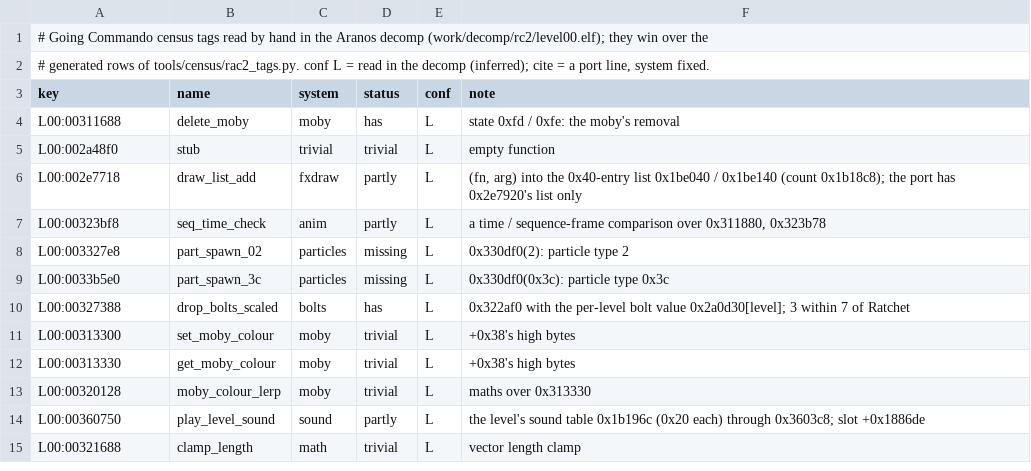
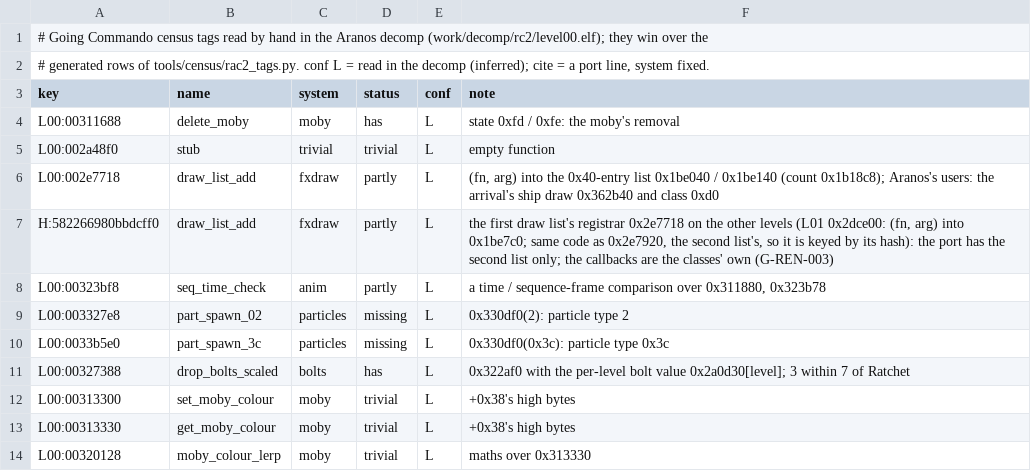
Before and after one commit to keepcountsh/rerac2, a TSV file: tools/census/rac2_tags_manual.tsv, drawn as a sheet; only a part is shown; the shorter side is filled out with more unchanged rows.

```diff
--- a/tools/census/rac2_tags_manual.tsv
+++ b/tools/census/rac2_tags_manual.tsv
@@ -5,3 +5,4 @@ L00:00311688	delete_moby	moby	has	L	state 0xfd / 0xfe: the moby's removal
 L00:002a48f0	stub	trivial	trivial	L	empty function
-L00:002e7718	draw_list_add	fxdraw	partly	L	(fn, arg) into the 0x40-entry list 0x1be040 / 0x1be140 (count 0x1b18c8); the port has 0x2e7920's list only
+L00:002e7718	draw_list_add	fxdraw	partly	L	(fn, arg) into the 0x40-entry list 0x1be040 / 0x1be140 (count 0x1b18c8); Aranos's users: the arrival's ship draw 0x362b40 and class 0xd0
+H:582266980bbdcff0	draw_list_add	fxdraw	partly	L	the first draw list's registrar 0x2e7718 on the other levels (L01 0x2dce00: (fn, arg) into 0x1be7c0; same code as 0x2e7920, the second list's, so it is keyed by its hash): the port has the second list only; the callbacks are the classes' own (G-REN-003)
 L00:00323bf8	seq_time_check	anim	partly	L	a time / sequence-frame comparison over 0x311880, 0x323b78
```
Also changed, not shown: tools/ghidra/names/census_systems_rac2.tsv, 2 other files.
